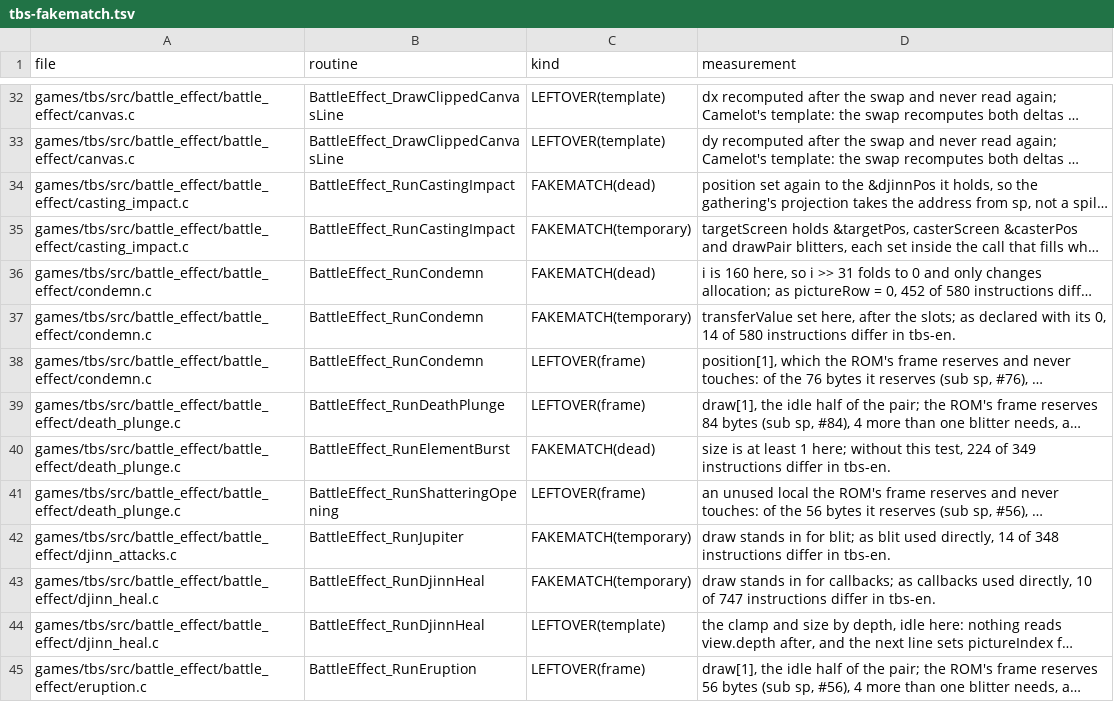
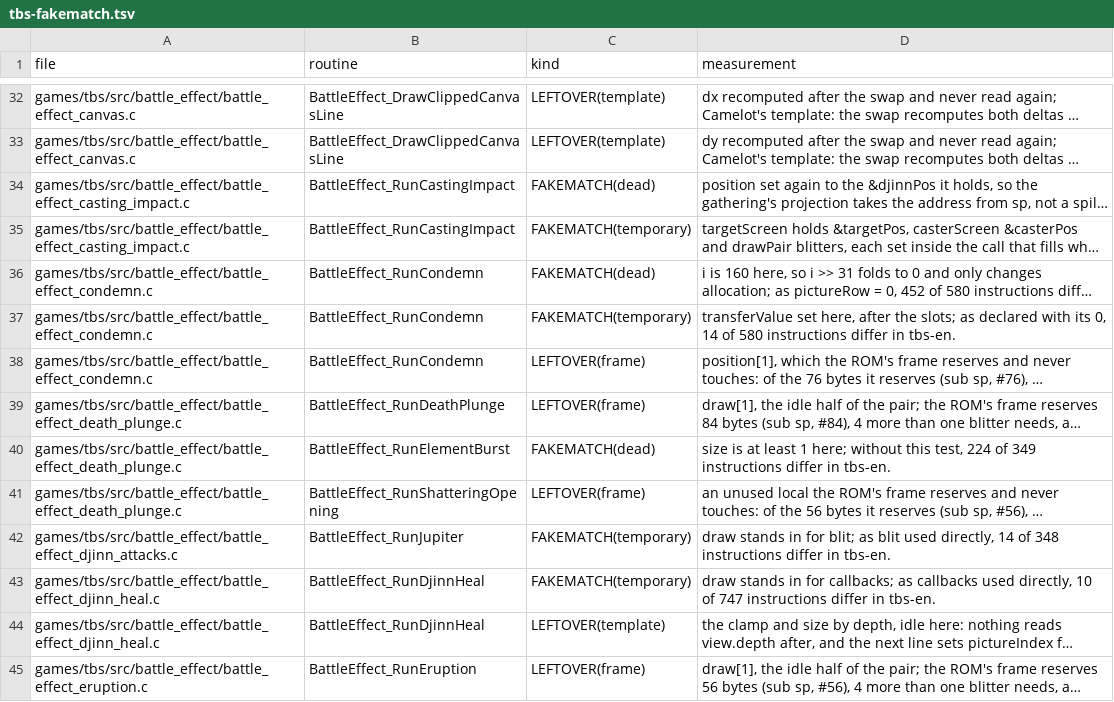
Before and after one commit to PascalPixel/alchemy-devtools, a TSV file: evidence/tbs-fakematch.tsv, drawn as a sheet; only a part is shown, gaps mark what is left out; long unchanged cells end in …; the diff covers the shown part only; the diff names each change by its address in the sheet, - before the commit and + after, or states it on an @@ line.

```diff
--- a/evidence/tbs-fakematch.tsv
+++ b/evidence/tbs-fakematch.tsv
-A32:A33 (file): games/tbs/src/battle_effect/battle_effect/canvas.c
+A32:A33 (file): games/tbs/src/battle_effect/battle_effect_canvas.c
-A34:A35 (file): games/tbs/src/battle_effect/battle_effect/casting_impact.c
+A34:A35 (file): games/tbs/src/battle_effect/battle_effect_casting_impact.c
-A36:A38 (file): games/tbs/src/battle_effect/battle_effect/condemn.c
+A36:A38 (file): games/tbs/src/battle_effect/battle_effect_condemn.c
-A39:A41 (file): games/tbs/src/battle_effect/battle_effect/death_plunge.c
+A39:A41 (file): games/tbs/src/battle_effect/battle_effect_death_plunge.c
-A42 (file): games/tbs/src/battle_effect/battle_effect/djinn_attacks.c
+A42 (file): games/tbs/src/battle_effect/battle_effect_djinn_attacks.c
-A43:A44 (file): games/tbs/src/battle_effect/battle_effect/djinn_heal.c
+A43:A44 (file): games/tbs/src/battle_effect/battle_effect_djinn_heal.c
-A45 (file): games/tbs/src/battle_effect/battle_effect/eruption.c
+A45 (file): games/tbs/src/battle_effect/battle_effect_eruption.c
```
Also changed, not shown: 149 edited cells elsewhere in this file, evidence/tbs-names.tsv.
